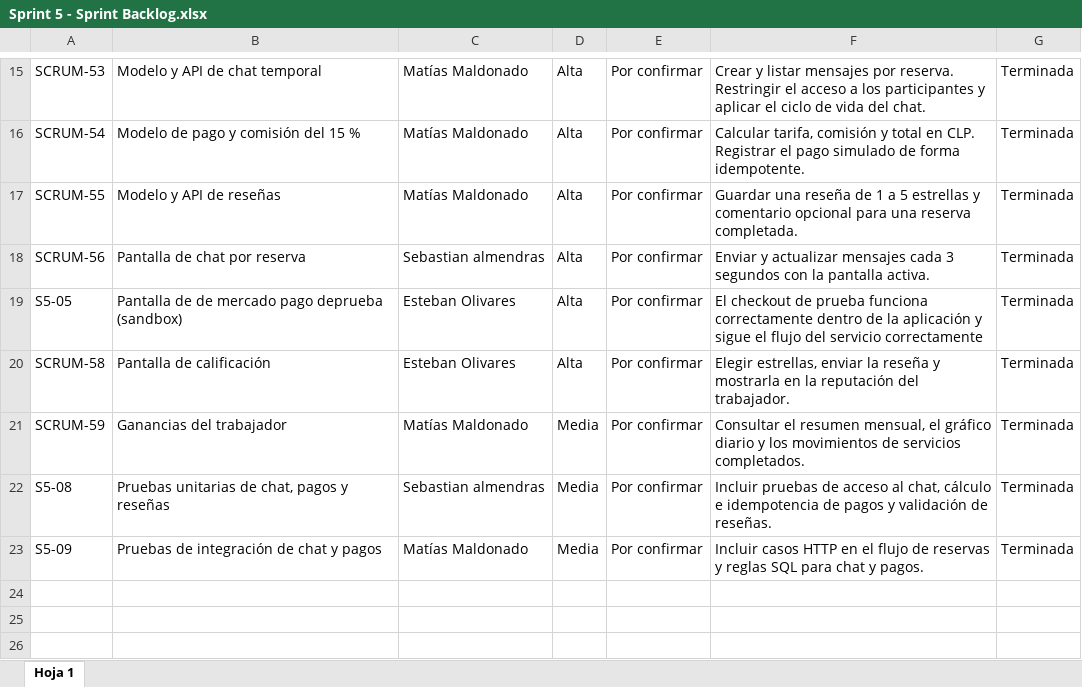
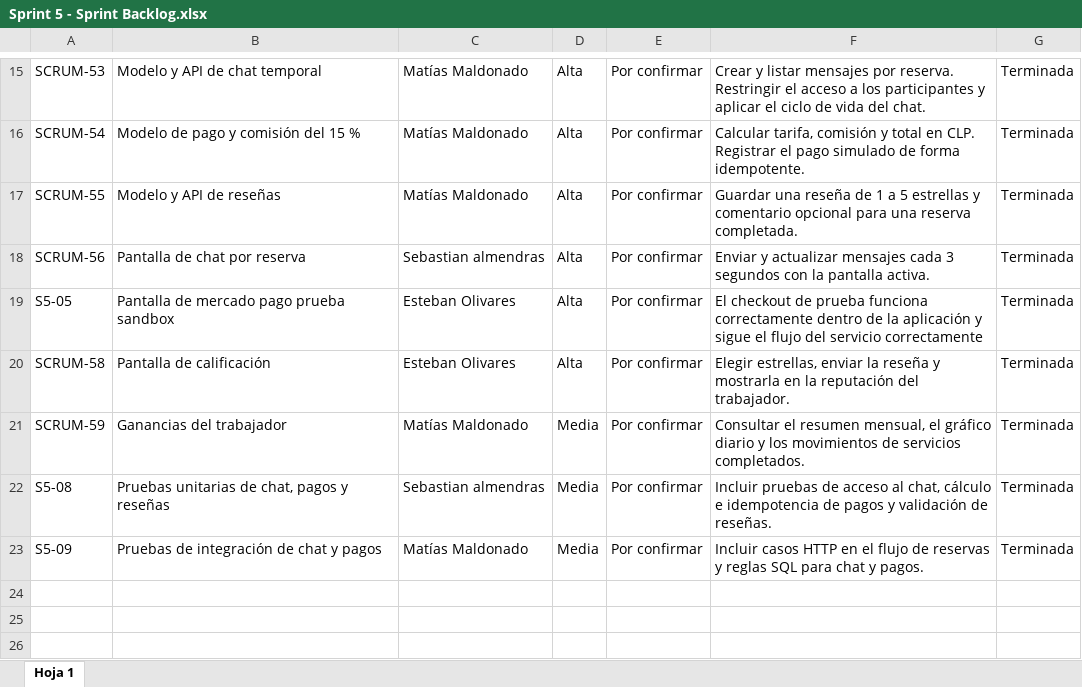
Before and after one commit to Sebv3/Proyecto-Capstone, an Excel workbook: Fase 2/Evidencias Proyecto/Evidencias_documentacion/Sprints/sprint 5/Sprint 5 - Sprint Backlog.xlsx, sheet Hoja 1, drawn as a sheet; only a part is shown, gaps mark what is left out; values as stored, in another font and other column widths than the file's, no borders; the diff names each change by its address in the sheet, - before the commit and + after, or states it on an @@ line.

Commit message:
Update Sprint 5 - Sprint Backlog.xlsx

```diff
--- a/Fase 2/Evidencias Proyecto/Evidencias_documentacion/Sprints/sprint 5/Sprint 5 - Sprint Backlog.xlsx (sheet Hoja 1)
+++ b/Fase 2/Evidencias Proyecto/Evidencias_documentacion/Sprints/sprint 5/Sprint 5 - Sprint Backlog.xlsx (sheet Hoja 1)
-B19: Pantalla de de mercado pago deprueba (sandbox)
+B19: Pantalla de mercado pago prueba sandbox
```
